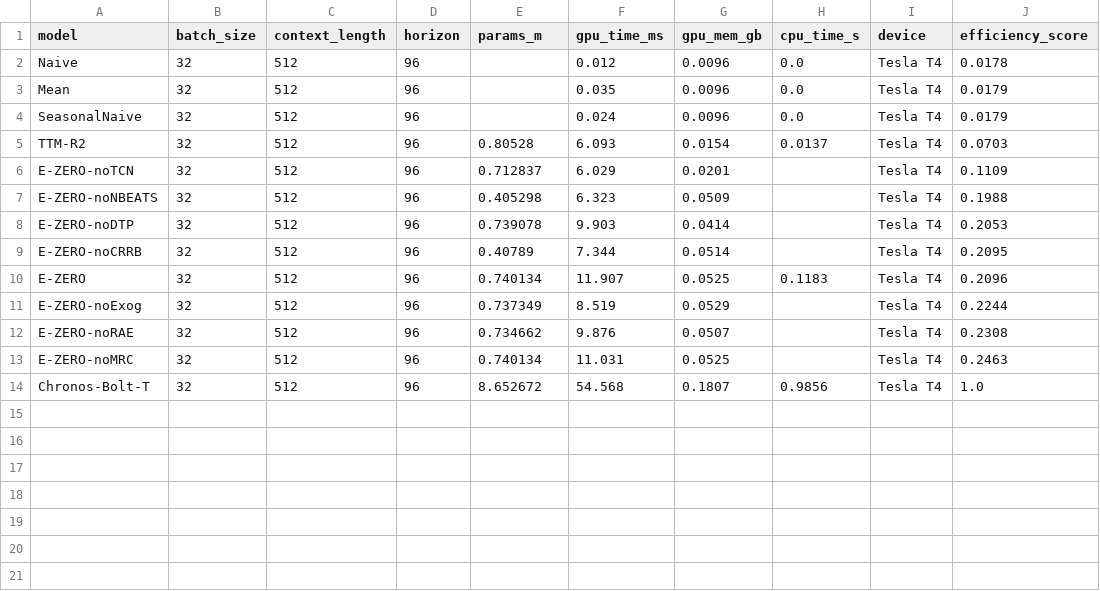
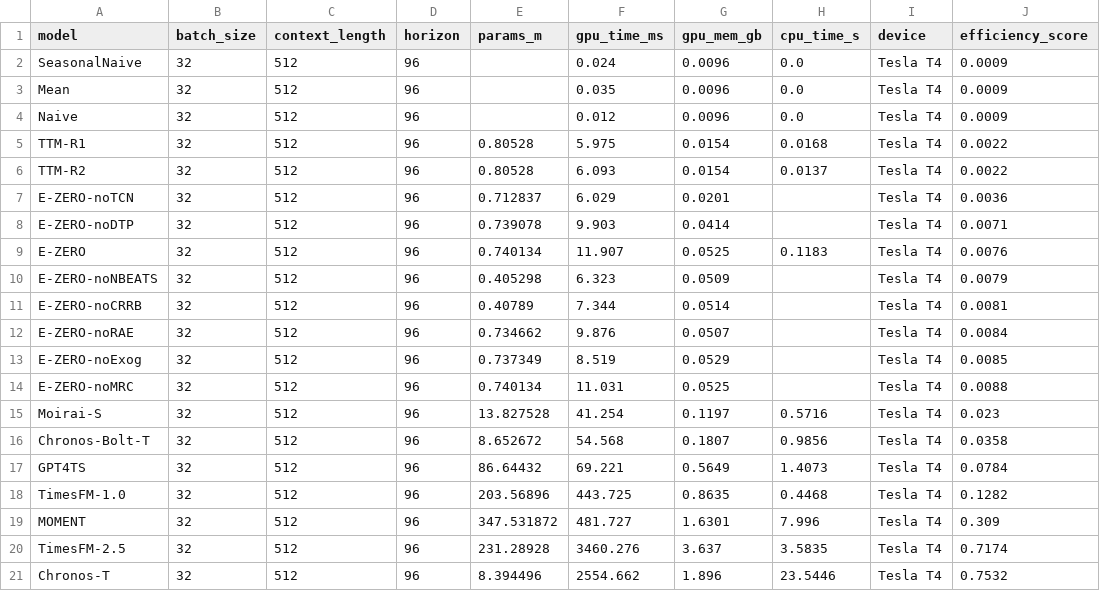
Before and after one commit to r2barati/EZERO, a CSV file: results/efficiency.csv, drawn as a sheet.

```diff
--- a/results/efficiency.csv
+++ b/results/efficiency.csv
@@ -1,14 +1,21 @@
 model,batch_size,context_length,horizon,params_m,gpu_time_ms,gpu_mem_gb,cpu_time_s,device,efficiency_score
-Naive,32,512,96,,0.012,0.0096,0.0,Tesla T4,0.0178
-Mean,32,512,96,,0.035,0.0096,0.0,Tesla T4,0.0179
-SeasonalNaive,32,512,96,,0.024,0.0096,0.0,Tesla T4,0.0179
-TTM-R2,32,512,96,0.80528,6.093,0.0154,0.0137,Tesla T4,0.0703
-E-ZERO-noTCN,32,512,96,0.712837,6.029,0.0201,,Tesla T4,0.1109
-E-ZERO-noNBEATS,32,512,96,0.405298,6.323,0.0509,,Tesla T4,0.1988
-E-ZERO-noDTP,32,512,96,0.739078,9.903,0.0414,,Tesla T4,0.2053
-E-ZERO-noCRRB,32,512,96,0.40789,7.344,0.0514,,Tesla T4,0.2095
-E-ZERO,32,512,96,0.740134,11.907,0.0525,0.1183,Tesla T4,0.2096
-E-ZERO-noExog,32,512,96,0.737349,8.519,0.0529,,Tesla T4,0.2244
-E-ZERO-noRAE,32,512,96,0.734662,9.876,0.0507,,Tesla T4,0.2308
-E-ZERO-noMRC,32,512,96,0.740134,11.031,0.0525,,Tesla T4,0.2463
-Chronos-Bolt-T,32,512,96,8.652672,54.568,0.1807,0.9856,Tesla T4,1.0
+SeasonalNaive,32,512,96,,0.024,0.0096,0.0,Tesla T4,0.0009
+Mean,32,512,96,,0.035,0.0096,0.0,Tesla T4,0.0009
+Naive,32,512,96,,0.012,0.0096,0.0,Tesla T4,0.0009
+TTM-R1,32,512,96,0.80528,5.975,0.0154,0.0168,Tesla T4,0.0022
+TTM-R2,32,512,96,0.80528,6.093,0.0154,0.0137,Tesla T4,0.0022
+E-ZERO-noTCN,32,512,96,0.712837,6.029,0.0201,,Tesla T4,0.0036
+E-ZERO-noDTP,32,512,96,0.739078,9.903,0.0414,,Tesla T4,0.0071
+E-ZERO,32,512,96,0.740134,11.907,0.0525,0.1183,Tesla T4,0.0076
+E-ZERO-noNBEATS,32,512,96,0.405298,6.323,0.0509,,Tesla T4,0.0079
+E-ZERO-noCRRB,32,512,96,0.40789,7.344,0.0514,,Tesla T4,0.0081
+E-ZERO-noRAE,32,512,96,0.734662,9.876,0.0507,,Tesla T4,0.0084
+E-ZERO-noExog,32,512,96,0.737349,8.519,0.0529,,Tesla T4,0.0085
+E-ZERO-noMRC,32,512,96,0.740134,11.031,0.0525,,Tesla T4,0.0088
+Moirai-S,32,512,96,13.827528,41.254,0.1197,0.5716,Tesla T4,0.023
+Chronos-Bolt-T,32,512,96,8.652672,54.568,0.1807,0.9856,Tesla T4,0.0358
+GPT4TS,32,512,96,86.64432,69.221,0.5649,1.4073,Tesla T4,0.0784
+TimesFM-1.0,32,512,96,203.56896,443.725,0.8635,0.4468,Tesla T4,0.1282
+MOMENT,32,512,96,347.531872,481.727,1.6301,7.996,Tesla T4,0.309
+TimesFM-2.5,32,512,96,231.28928,3460.276,3.637,3.5835,Tesla T4,0.7174
+Chronos-T,32,512,96,8.394496,2554.662,1.896,23.5446,Tesla T4,0.7532
```
Also changed, not shown: paper/tables/table2_zero_shot_vs_tsfm.csv, paper/tables/table2b_zero_shot_vs_tsfm_mae.csv, 34 other files.
